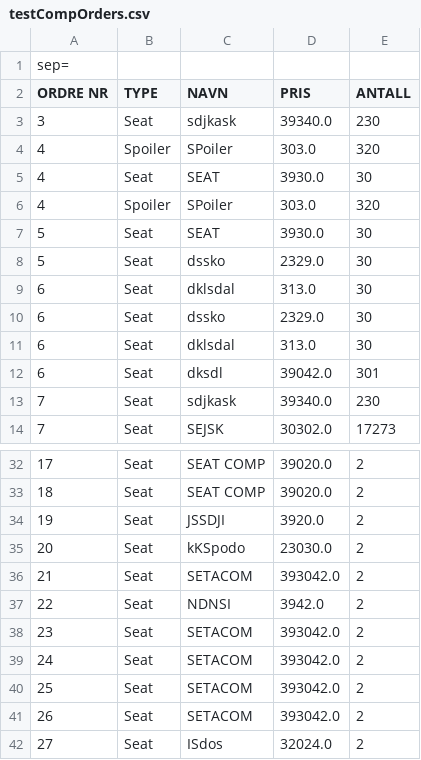
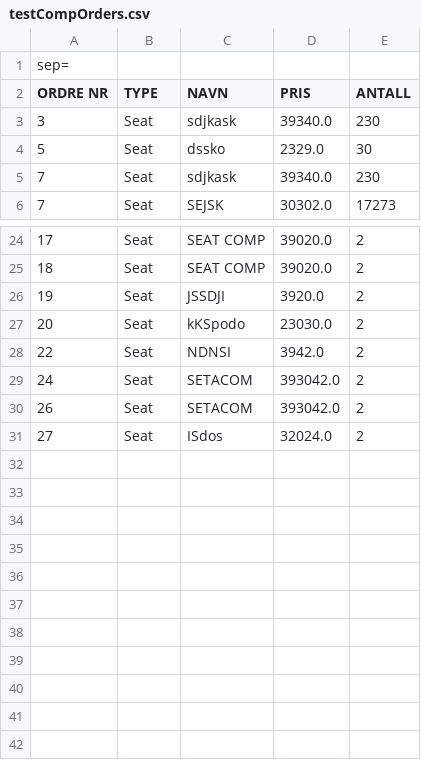
Before and after one commit to s325909/Programutvikling---2020, a CSV file: testCompOrders.csv, drawn as a sheet; only a part is shown, gaps mark what is left out; the diff names each change by its address in the sheet, - before the commit and + after, or states it on an @@ line.

Commit message:
fiksa sletting av CompOrder ved filter søk

```diff
--- a/testCompOrders.csv
+++ b/testCompOrders.csv
-row 4: 4 | Spoiler | SPoiler | 303.0 | 320
-row 5: 4 | Seat | SEAT | 3930.0 | 30
-row 6: 4 | Spoiler | SPoiler | 303.0 | 320
-row 7: 5 | Seat | SEAT | 3930.0 | 30
-row 9: 6 | Seat | dklsdal | 313.0 | 30
-row 10: 6 | Seat | dssko | 2329.0 | 30
-row 11: 6 | Seat | dklsdal | 313.0 | 30
-row 12: 6 | Seat | dksdl | 39042.0 | 301
-row 36: 21 | Seat | SETACOM | 393042.0 | 2
-row 38: 23 | Seat | SETACOM | 393042.0 | 2
-row 40: 25 | Seat | SETACOM | 393042.0 | 2
```
Also changed, not shown: 2 other files.
